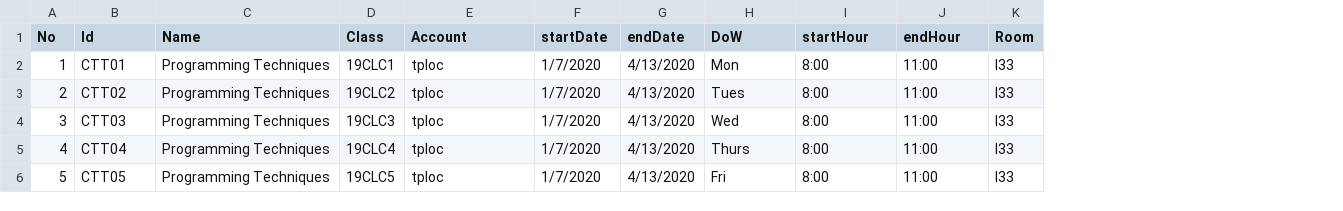
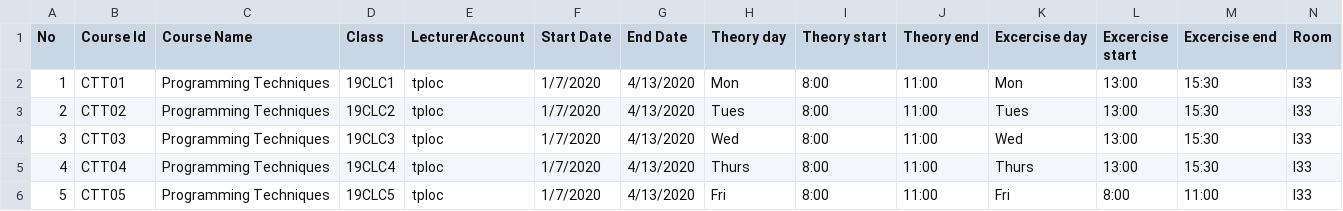
Before and after one commit to manhvu0803/TinhTien_FinalProject_StudentMangamentSystem, a CSV file: finalproject/data/courseList.csv, drawn as a sheet; the diff names each change by its address in the sheet, - before the commit and + after, or states it on an @@ line.

Commit message:
update Remove + courseList data + scanCourse

```diff
--- a/finalproject/data/courseList.csv
+++ b/finalproject/data/courseList.csv
+column K (Excercise day), rows 2-6: Mon | Tues | Wed | Thurs | Fri
+column L (Excercise start), rows 2-6: 13:00 | 13:00 | 13:00 | 13:00 | 8:00
+column M (Excercise end), rows 2-6: 15:30 | 15:30 | 15:30 | 15:30 | 11:00
-B1: Id
+B1: Course Id
-C1: Name
+C1: Course Name
-E1: Account
+E1: LecturerAccount
-F1: startDate
+F1: Start Date
-G1: endDate
+G1: End Date
-H1: DoW
+H1: Theory day
-I1: startHour
+I1: Theory start
-J1: endHour
+J1: Theory end
```
Also changed, not shown: 2 other files.
